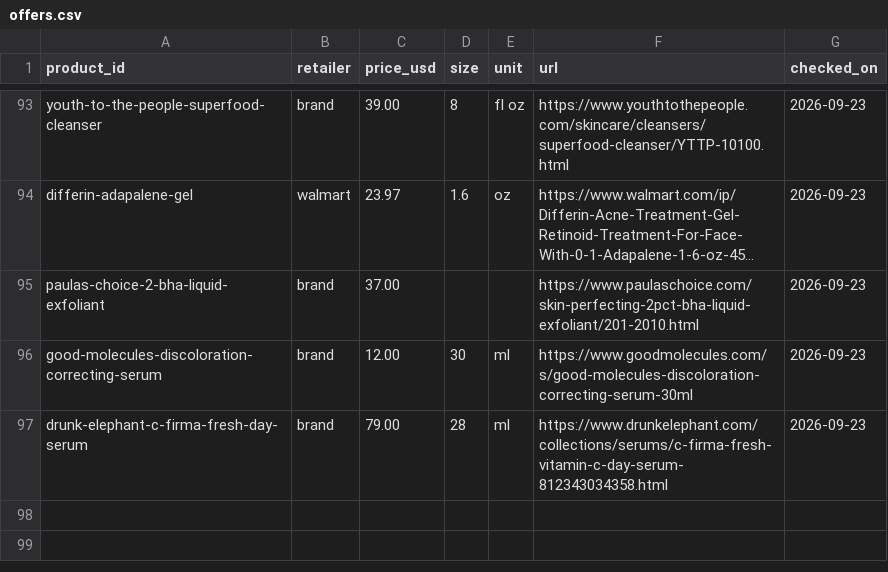
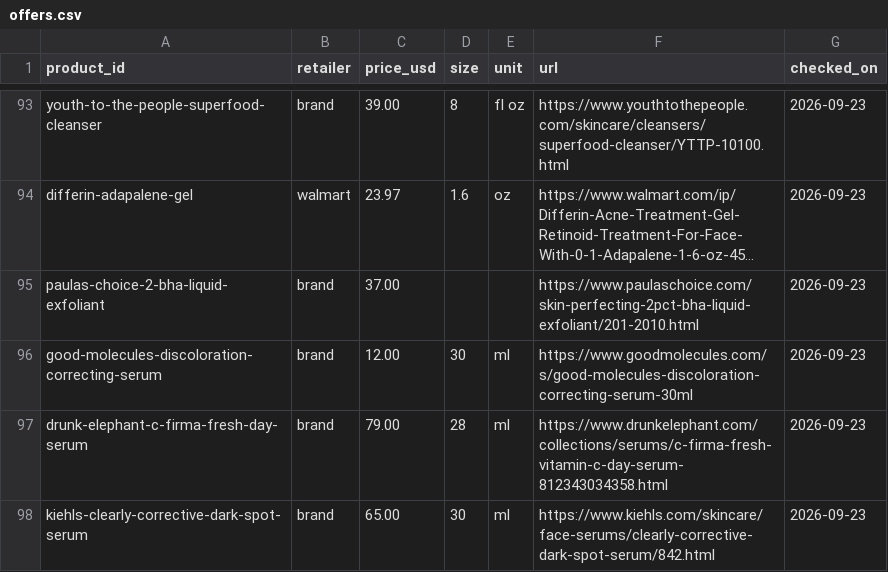
Before and after one commit to hitanshich17/nuskha, a CSV file: catalog/offers.csv, drawn as a sheet; only a part is shown, gaps mark what is left out; long unchanged cells end in …; the diff names each change by its address in the sheet, - before the commit and + after, or states it on an @@ line.

```diff
--- a/catalog/offers.csv
+++ b/catalog/offers.csv
+row 98: kiehls-clearly-corrective-dark-spot-serum | brand | 65.00 | 30 | ml | https://www.kiehls.com/skincare/face-serums/clearly-corrective-dark-spot-serum/842.html | 2026-09-23
```
Also changed, not shown: catalog/products.csv, 1 other file.
